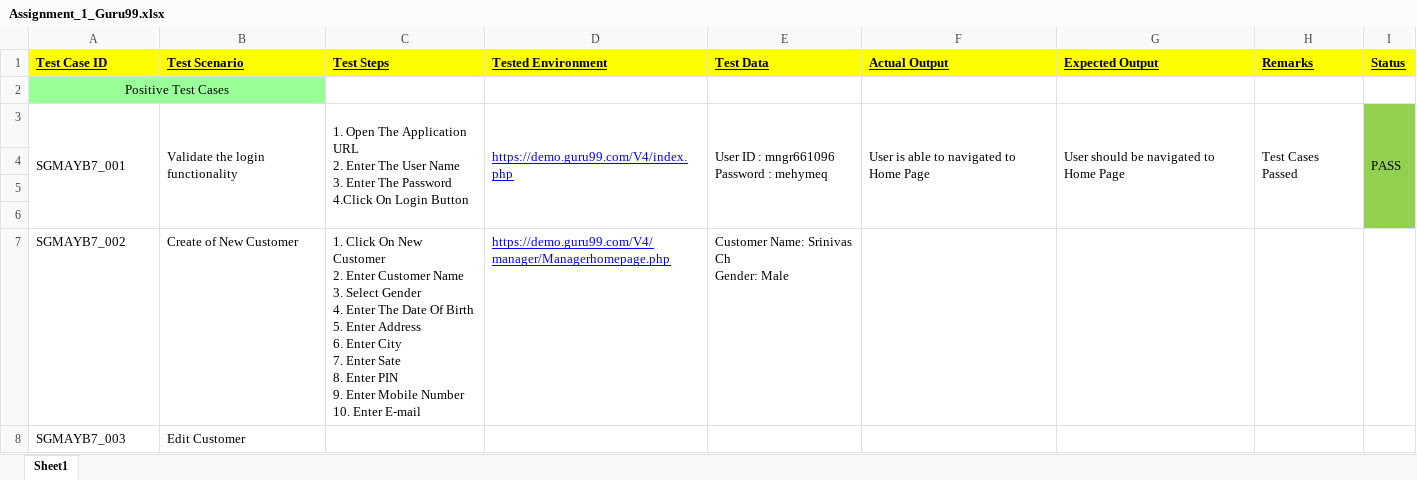
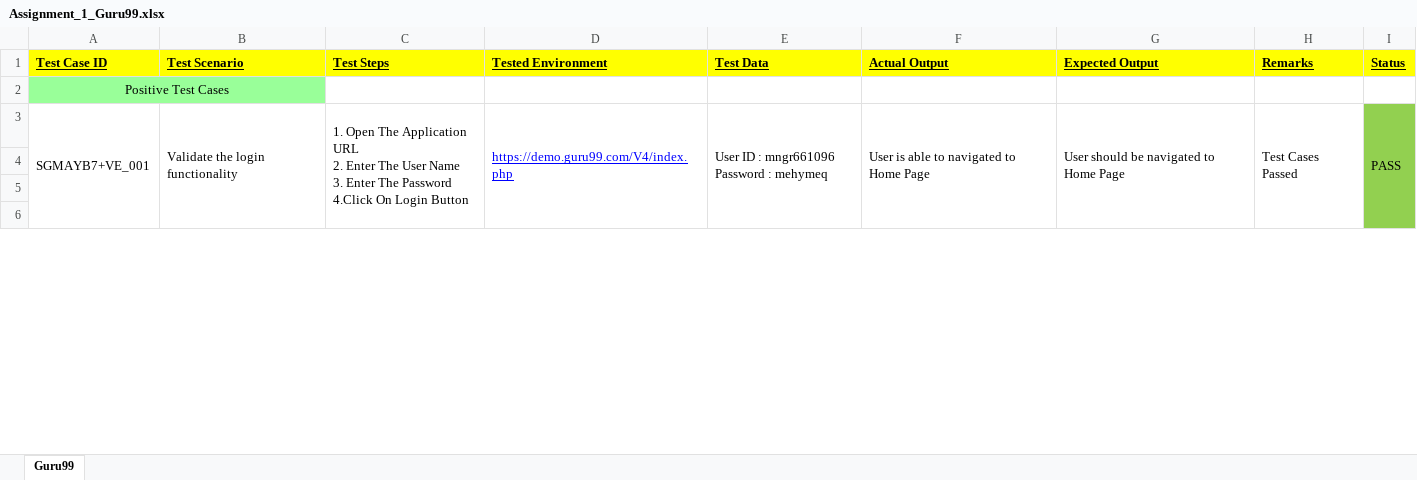
Before and after one commit to chresv9/GrowSkill_Repo_Practice, an Excel workbook: Assignment_1_Guru99.xlsx, sheet Guru99, drawn as a sheet; only a part is shown; values as stored, in another font and other column widths than the file's, no borders; removed rows and columns are numbered as before the commit, all else as after; ↵ is a line break in a cell; the diff covers the shown part only; the diff names each change by its address in the sheet, - before the commit and + after, or states it on an @@ line.

Commit message:
Add files via upload

```diff
--- a/Assignment_1_Guru99.xlsx (sheet Guru99)
+++ b/Assignment_1_Guru99.xlsx (sheet Guru99)
-sheet tab: Sheet1
+sheet tab: Guru99
-A3 (Test Case ID): SGMAYB7_001
+A3 (Test Case ID): SGMAYB7+VE_001
-row 7: SGMAYB7_002 | Create of New Customer | 1. Click On New Customer ↵ 2. Enter Customer Name ↵ 3. Select Gender ↵ 4. Enter The Date Of Birth ↵ 5. Enter Address ↵ 6. Enter City ↵ 7. Enter Sate ↵ 8. Enter PIN ↵ 9. Enter Mobile Number ↵ 10. Enter E-mail | https://demo.guru99.com/V4/manager/Managerhomepage.php | Customer Name: Srinivas Ch ↵ Gender: Male
-row 8: SGMAYB7_003 | Edit Customer
```
Also changed, not shown: 6 added rows elsewhere in this sheet.
